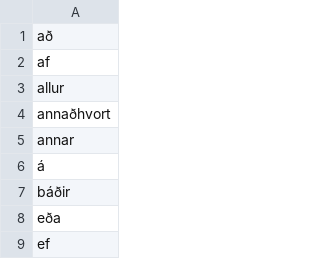
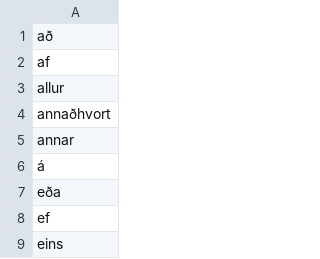
Before and after one commit to ViktorMS/stoppord, a CSV file: stoppord.csv, drawn as a sheet; only a part is shown; the shorter side is filled out with more unchanged rows.

Commit message:
Update stoppord.csv

```diff
--- a/stoppord.csv
+++ b/stoppord.csv
@@ -6,3 +6,2 @@ annar
 á
-báðir
 eða
```
